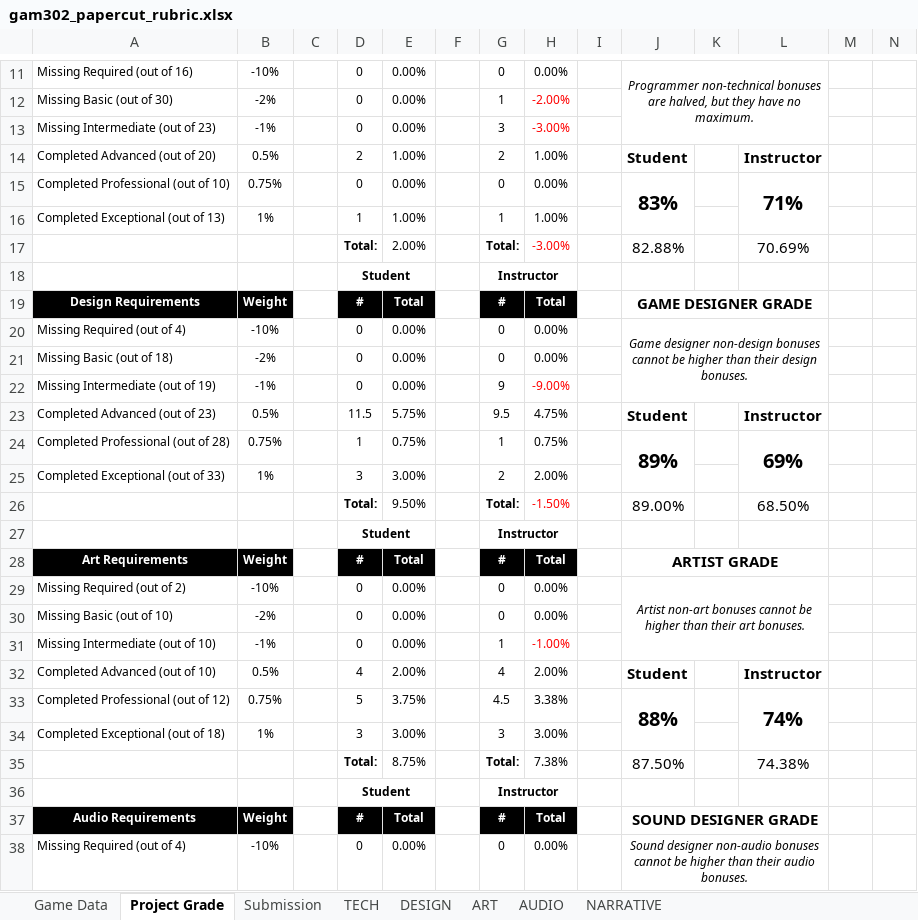
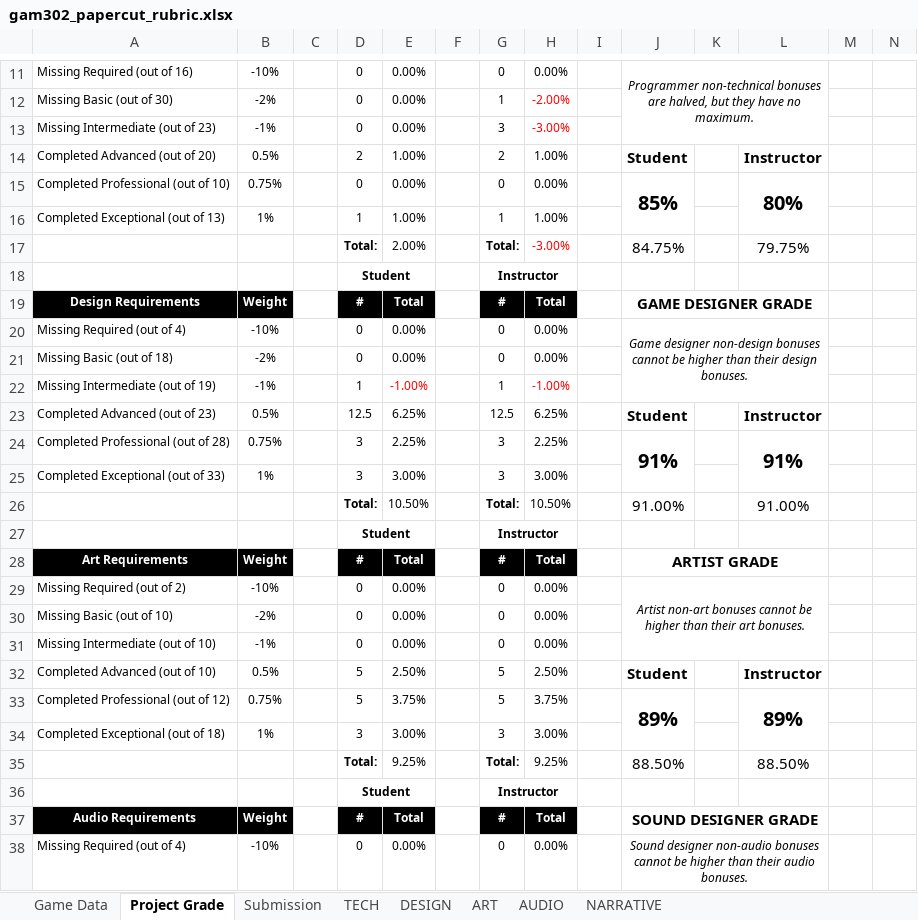
Before and after one commit to ThePaperMill/PaperCut, an Excel workbook: GameDocuments/gam302_papercut_rubric.xlsx, sheet Project Grade, drawn as a sheet; only a part is shown, gaps mark what is left out; values as stored, in another font and other column widths than the file's, no borders; removed rows and columns are numbered as before the commit, all else as after; the diff covers the shown part only; the diff names each change by its address in the sheet, - before the commit and + after, or states it on an @@ line.

```diff
--- a/GameDocuments/gam302_papercut_rubric.xlsx (sheet Project Grade)
+++ b/GameDocuments/gam302_papercut_rubric.xlsx (sheet Project Grade)
-J15: 83%
+J15: 85%
-L15: 71%
+L15: 80%
-J17: 82.88%
+J17: 84.75%
-L17: 70.69%
+L17: 79.75%
-D22: 0
+D22: 1
-E22: 0.00%
+E22: -1.00%
-E22 text colour: black
+E22 text colour: #FF0000
-G22: 9
+G22: 1
-H22: -9.00%
+H22: -1.00%
-D23: 11.5
+D23: 12.5
-E23: 5.75%
+E23: 6.25%
-G23: 9.5
+G23: 12.5
-H23: 4.75%
+H23: 6.25%
-row 24: Completed Professional (out of 28) | 0.75% |  | 1 | 0.75% |  | 1 | 0.75% |  | 89% |  | 69%
+row 24: Completed Professional (out of 28) | 0.75% |  | 3 | 2.25% |  | 3 | 2.25% |  | 91% |  | 91%
-G25: 2
+G25: 3
-H25: 2.00%
+H25: 3.00%
-row 26:  |  |  | Total: | 9.50% |  | Total: | -1.50% |  | 89.00% |  | 68.50%
+row 26:  |  |  | Total: | 10.50% |  | Total: | 10.50% |  | 91.00% |  | 91.00%
-G31: 1
+G31: 0
-H31: -1.00%
+H31: 0.00%
-H31 text colour: #FF0000
+H31 text colour: black
-D32: 4
+D32: 5
-E32: 2.00%
+E32: 2.50%
-G32: 4
+G32: 5
-H32: 2.00%
+H32: 2.50%
-G33: 4.5
+G33: 5
-H33: 3.38%
+H33: 3.75%
-J33: 88%
+J33: 89%
-L33: 74%
+L33: 89%
-row 35:  |  |  | Total: | 8.75% |  | Total: | 7.38% |  | 87.50% |  | 74.38%
+row 35:  |  |  | Total: | 9.25% |  | Total: | 9.25% |  | 88.50% |  | 88.50%
```
Also changed, not shown: 2 added rows, 2 removed rows, 18 edited cells and cell formats elsewhere in this sheet, sheet NARRATIVE, sheet DESIGN, sheet ART, sheet AUDIO.
